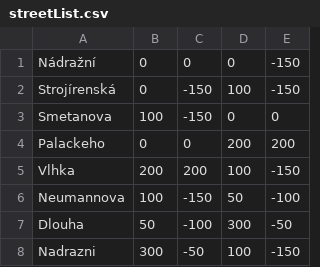
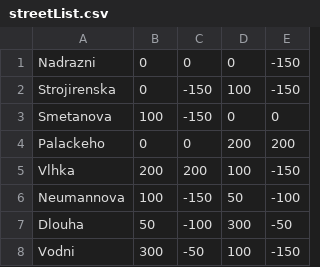
Before and after one commit to pirxus/VUT-FIT-ICP-project, a CSV file: src/streetList.csv, drawn as a sheet.

Commit message:
streets and stops can now be displayed

```diff
--- a/src/streetList.csv
+++ b/src/streetList.csv
@@ -1,3 +1,3 @@
-Nádražní, 0, 0, 0, -150
-Strojírenská, 0, -150, 100, -150
+Nadrazni, 0, 0, 0, -150
+Strojirenska, 0, -150, 100, -150
 Smetanova, 100, -150, 0, 0
@@ -7,2 +7,2 @@ Neumannova, 100, -150 , 50, -100
 Dlouha, 50, -100, 300, -50
-Nadrazni, 300, -50, 100, -150
+Vodni, 300, -50, 100, -150
```
Also changed, not shown: 1 other file.
